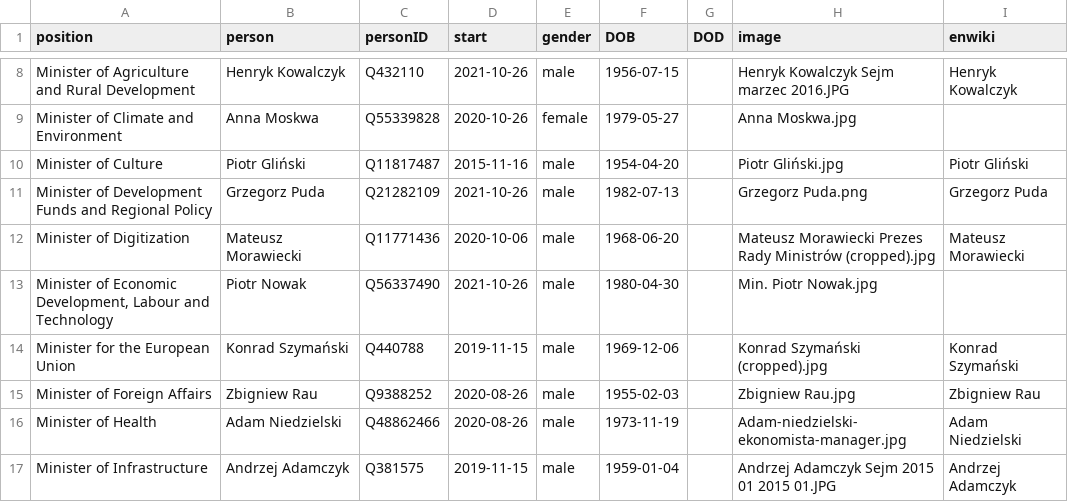
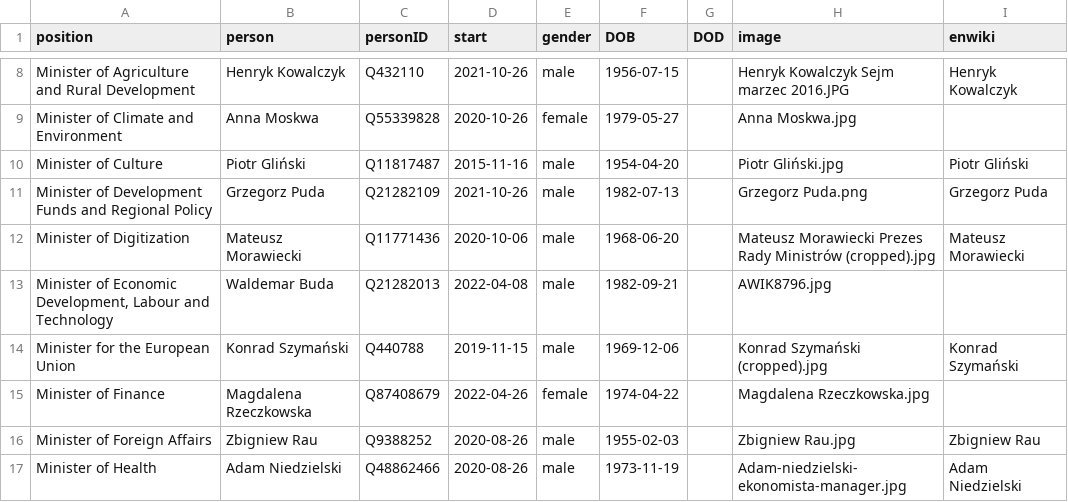
Before and after one commit to every-politician-scrapers/poland-cabinet, a CSV file: html/current.csv, drawn as a sheet; only a part is shown, gaps mark what is left out; the shorter side is filled out with more unchanged rows.

```diff
--- a/html/current.csv
+++ b/html/current.csv
@@ -12,4 +12,5 @@ Minister of Development Funds and Regional Policy,Grzegorz Puda,Q21282109,2021-1
 Minister of Digitization,Mateusz Morawiecki,Q11771436,2020-10-06,male,1968-06-20,,Mateusz Morawiecki Prezes Rady Ministrów (cropped).jpg,Mateusz Morawiecki
-"Minister of Economic Development, Labour and Technology",Piotr Nowak,Q56337490,2021-10-26,male,1980-04-30,,Min. Piotr Nowak.jpg,
+"Minister of Economic Development, Labour and Technology",Waldemar Buda,Q21282013,2022-04-08,male,1982-09-21,,AWIK8796.jpg,
 Minister for the European Union,Konrad Szymański,Q440788,2019-11-15,male,1969-12-06,,Konrad Szymański (cropped).jpg,Konrad Szymański
+Minister of Finance,Magdalena Rzeczkowska,Q87408679,2022-04-26,female,1974-04-22,,Magdalena Rzeczkowska.jpg,
 Minister of Foreign Affairs,Zbigniew Rau,Q9388252,2020-08-26,male,1955-02-03,,Zbigniew Rau.jpg,Zbigniew Rau
```
Also changed, not shown: html/holders21.csv, 1 other file.
